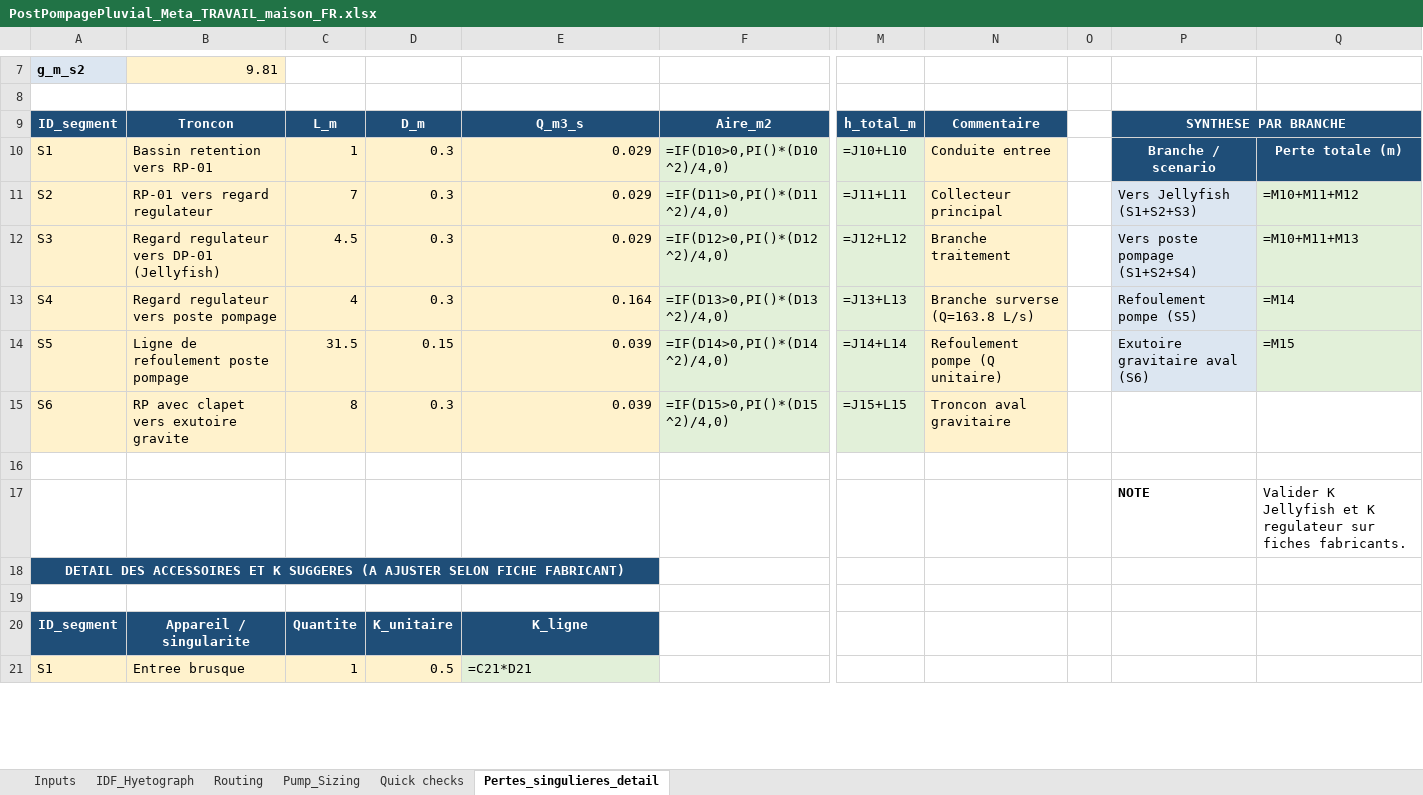
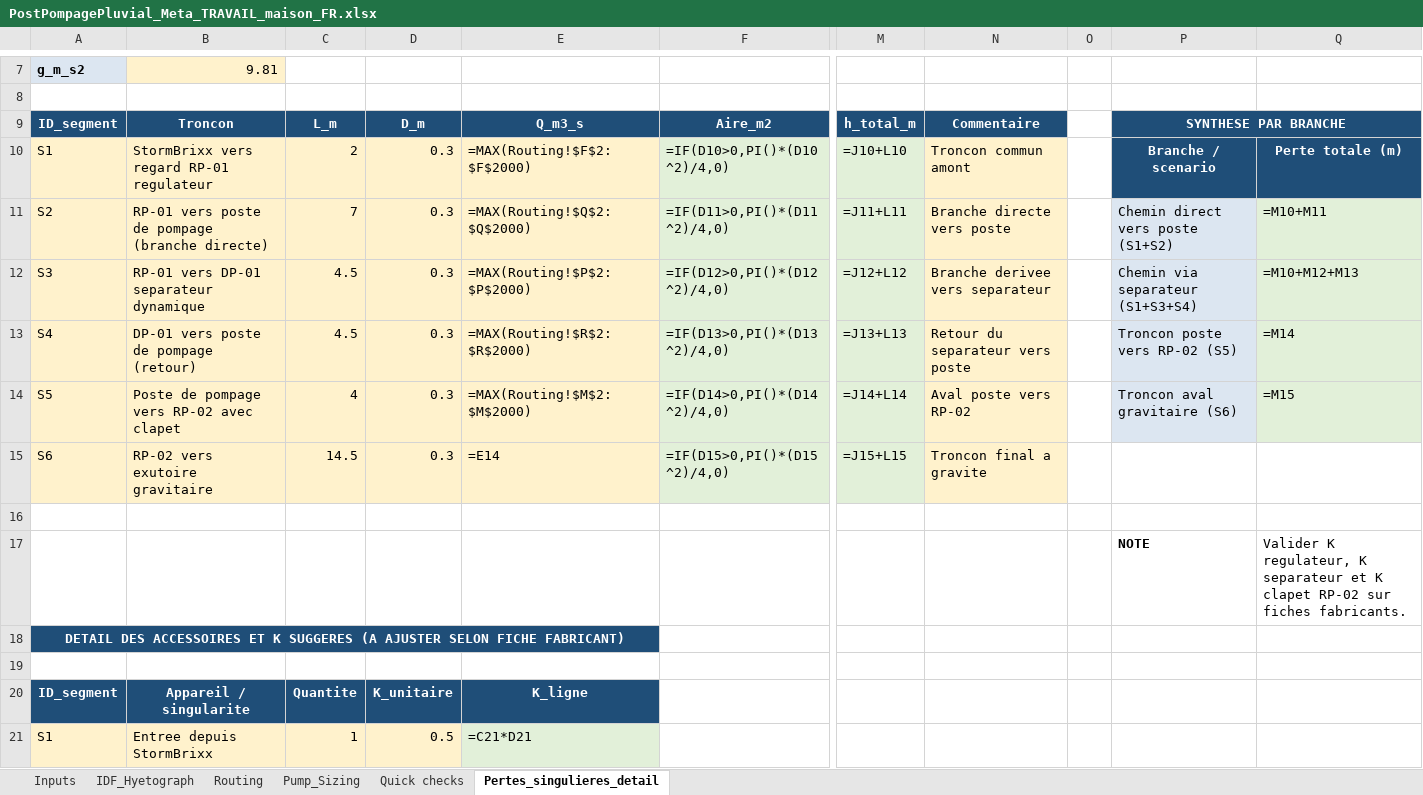
Before and after one commit to acon560-prog/idf-web-app, an Excel workbook: engineering/stormwater-pumping/PostPompagePluvial_Meta_TRAVAIL_maison_FR.xlsx, sheet Pertes_singulieres_detail, drawn as a sheet; only a part is shown, gaps mark what is left out; values as stored, in another font and other column widths than the file's, no borders; formulas without a stored value are shown as written; the diff covers the shown part only; the diff names each change by its address in the sheet, - before the commit and + after, or states it on an @@ line.

Commit message:
sync workbook: link Inputs B18 to detailed singular losses

```diff
--- a/engineering/stormwater-pumping/PostPompagePluvial_Meta_TRAVAIL_maison_FR.xlsx (sheet Pertes_singulieres_detail)
+++ b/engineering/stormwater-pumping/PostPompagePluvial_Meta_TRAVAIL_maison_FR.xlsx (sheet Pertes_singulieres_detail)
-B10: Bassin retention vers RP-01
+B10: StormBrixx vers regard RP-01 regulateur
-C10: 1
+C10: 2
-E10: 0.029
+E10: =MAX(Routing!$F$2:$F$2000)
-N10: Conduite entree
+N10: Troncon commun amont
-B11: RP-01 vers regard regulateur
+B11: RP-01 vers poste de pompage (branche directe)
-E11: 0.029
+E11: =MAX(Routing!$Q$2:$Q$2000)
-N11: Collecteur principal
+N11: Branche directe vers poste
-P11: Vers Jellyfish (S1+S2+S3)
+P11: Chemin direct vers poste (S1+S2)
-Q11: =M10+M11+M12
+Q11: =M10+M11
-B12: Regard regulateur vers DP-01 (Jellyfish)
+B12: RP-01 vers DP-01 separateur dynamique
-E12: 0.029
+E12: =MAX(Routing!$P$2:$P$2000)
-N12: Branche traitement
+N12: Branche derivee vers separateur
-P12: Vers poste pompage (S1+S2+S4)
+P12: Chemin via separateur (S1+S3+S4)
-Q12: =M10+M11+M13
+Q12: =M10+M12+M13
-B13: Regard regulateur vers poste pompage
+B13: DP-01 vers poste de pompage (retour)
-C13: 4
+C13: 4.5
-E13: 0.164
+E13: =MAX(Routing!$R$2:$R$2000)
-N13: Branche surverse (Q=163.8 L/s)
+N13: Retour du separateur vers poste
-P13: Refoulement pompe (S5)
+P13: Troncon poste vers RP-02 (S5)
-B14: Ligne de refoulement poste pompage
+B14: Poste de pompage vers RP-02 avec clapet
-C14: 31.5
+C14: 4
-D14: 0.15
+D14: 0.3
-E14: 0.039
+E14: =MAX(Routing!$M$2:$M$2000)
-N14: Refoulement pompe (Q unitaire)
+N14: Aval poste vers RP-02
-P14: Exutoire gravitaire aval (S6)
+P14: Troncon aval gravitaire (S6)
-B15: RP avec clapet vers exutoire gravite
+B15: RP-02 vers exutoire gravitaire
-C15: 8
+C15: 14.5
-E15: 0.039
+E15: =E14
-N15: Troncon aval gravitaire
+N15: Troncon final a gravite
-Q17: Valider K Jellyfish et K regulateur sur fiches…
+Q17: Valider K regulateur, K separateur et K clapet RP-02 sur fiches…
-B21: Entree brusque
+B21: Entree depuis StormBrixx
```
Also changed, not shown: 1 added row, 1 removed row and 25 edited cells elsewhere in this sheet, sheet Inputs.
